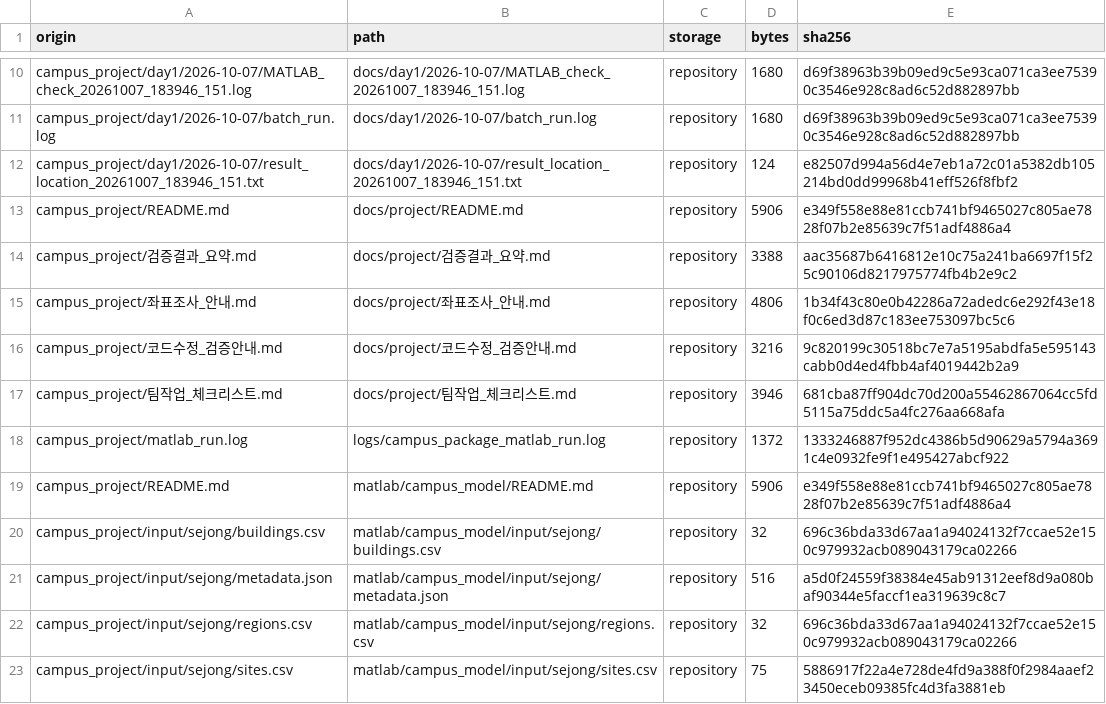
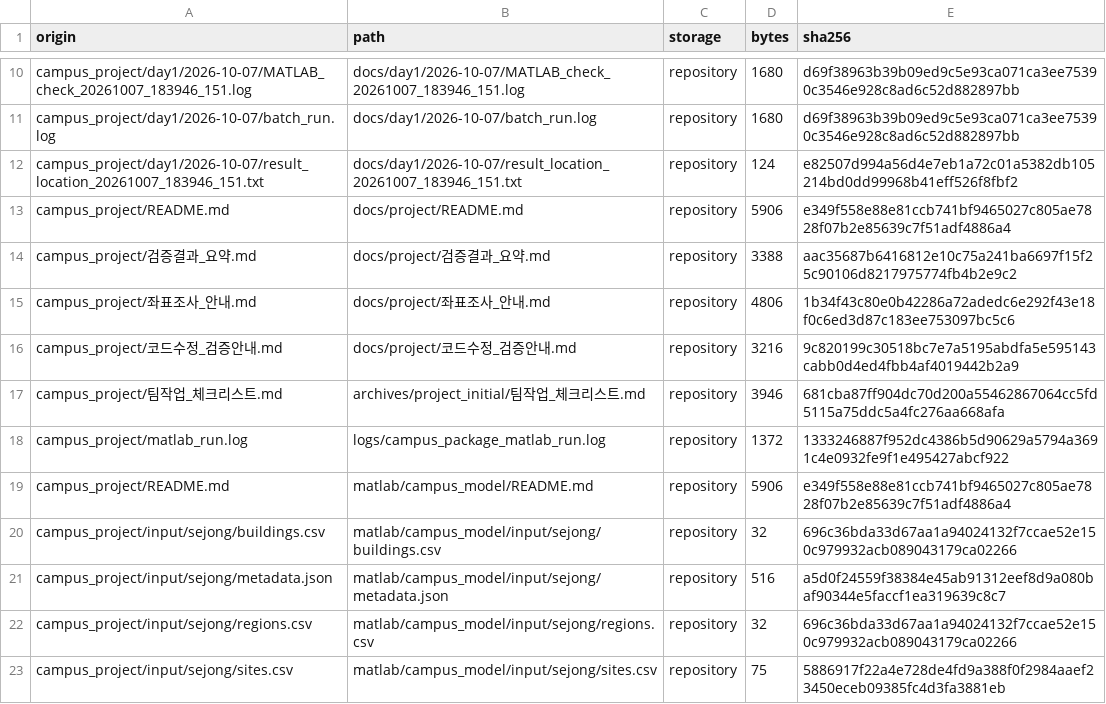
Before and after one commit to 20261123/research-lab-intern, a CSV file: data/file_manifest.csv, drawn as a sheet; only a part is shown, gaps mark what is left out.

Commit message:
7일 체크리스트 실제 진행 반영 및 역할별 후속 업무 정리

```diff
--- a/data/file_manifest.csv
+++ b/data/file_manifest.csv
@@ -16,3 +16,3 @@ campus_project/좌표조사_안내.md,docs/project/좌표조사_안내.md,reposi
 campus_project/코드수정_검증안내.md,docs/project/코드수정_검증안내.md,repository,3216,9c820199c30518bc7e7a5195abdfa5e595143cabb0d4ed4fbb4af4019442b2a9
-campus_project/팀작업_체크리스트.md,docs/project/팀작업_체크리스트.md,repository,3946,681cba87ff904dc70d200a55462867064cc5fd5115a75ddc5a4fc276aa668afa
+campus_project/팀작업_체크리스트.md,archives/project_initial/팀작업_체크리스트.md,repository,3946,681cba87ff904dc70d200a55462867064cc5fd5115a75ddc5a4fc276aa668afa
 campus_project/matlab_run.log,logs/campus_package_matlab_run.log,repository,1372,1333246887f952dc4386b5d90629a5794a3691c4e0932fe9f1e495427abcf922
```
Also changed, not shown: 7 other files.
